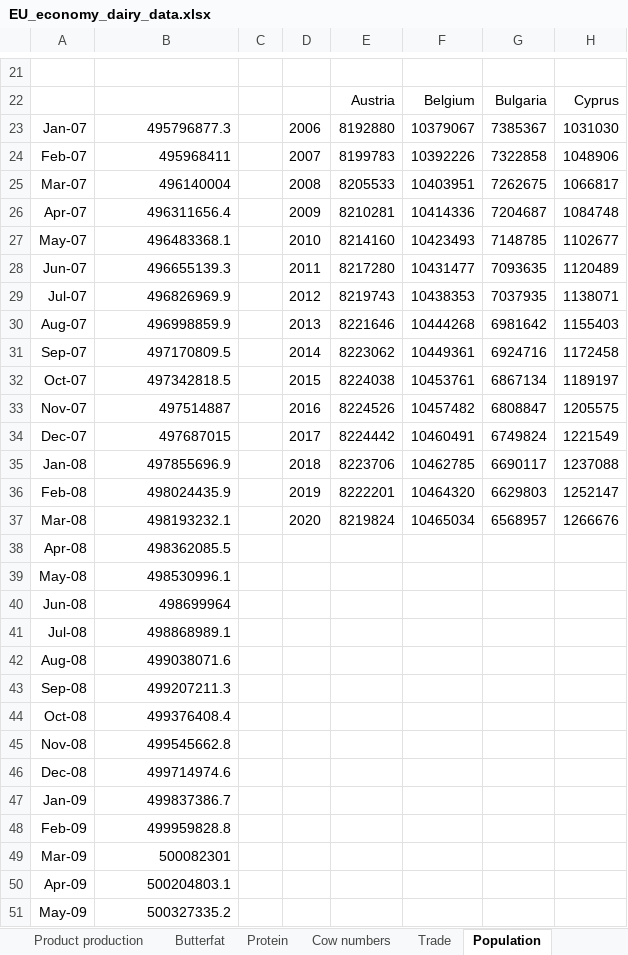
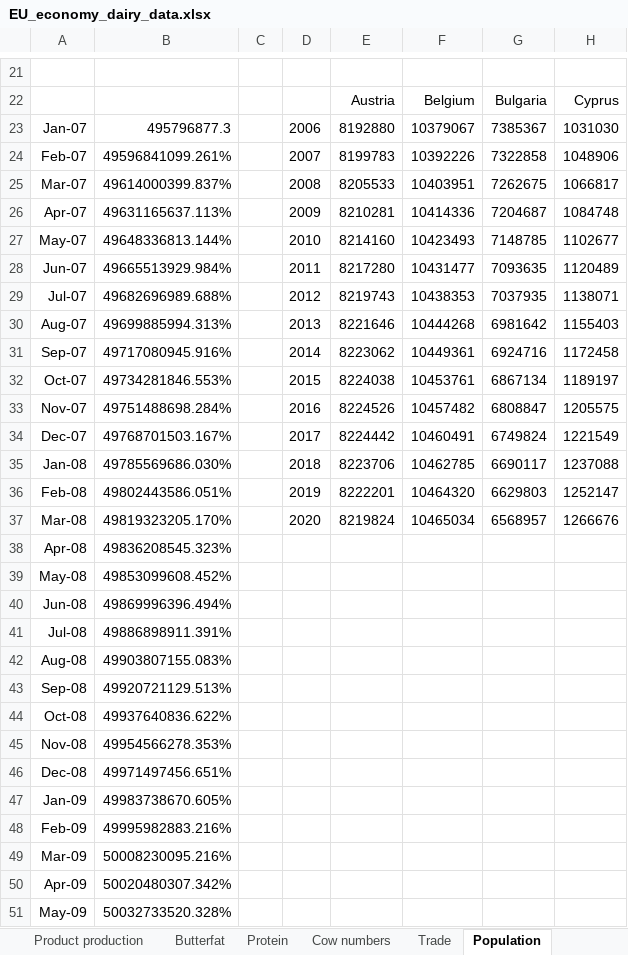
Before and after one commit to RaboAgri/raboagri.github.io, an Excel workbook: data/EU_economy_dairy_data.xlsx, sheet Population, drawn as a sheet; only a part is shown, gaps mark what is left out; values as stored, in another font and other column widths than the file's, no borders; the diff covers the shown part only; the diff names each change by its address in the sheet, - before the commit and + after, or states it on an @@ line.

```diff
--- a/data/EU_economy_dairy_data.xlsx (sheet Population)
+++ b/data/EU_economy_dairy_data.xlsx (sheet Population)
-B24: 495968411
+B24: 49596841099.261%
-B25: 496140004
+B25: 49614000399.837%
-B26: 496311656.4
+B26: 49631165637.113%
-B27: 496483368.1
+B27: 49648336813.144%
-B28: 496655139.3
+B28: 49665513929.984%
-B29: 496826969.9
+B29: 49682696989.688%
-B30: 496998859.9
+B30: 49699885994.313%
-B31: 497170809.5
+B31: 49717080945.916%
-B32: 497342818.5
+B32: 49734281846.553%
-B33: 497514887
+B33: 49751488698.284%
-B34: 497687015
+B34: 49768701503.167%
-B35: 497855696.9
+B35: 49785569686.030%
-B36: 498024435.9
+B36: 49802443586.051%
-B37: 498193232.1
+B37: 49819323205.170%
-B38: 498362085.5
+B38: 49836208545.323%
-B39: 498530996.1
+B39: 49853099608.452%
-B40: 498699964
+B40: 49869996396.494%
-B41: 498868989.1
+B41: 49886898911.391%
-B42: 499038071.6
+B42: 49903807155.083%
-B43: 499207211.3
+B43: 49920721129.513%
-B44: 499376408.4
+B44: 49937640836.622%
-B45: 499545662.8
+B45: 49954566278.353%
-B46: 499714974.6
+B46: 49971497456.651%
-B47: 499837386.7
+B47: 49983738670.605%
-B48: 499959828.8
+B48: 49995982883.216%
-B49: 500082301
+B49: 50008230095.216%
-B50: 500204803.1
+B50: 50020480307.342%
-B51: 500327335.2
+B51: 50032733520.328%
```
Also changed, not shown: 71 edited cells elsewhere in this sheet, sheet Main dataset, sheet Cow numbers, sheet Dairy Cow prices, sheet GDP, sheet Trade, sheet Product production, 2 more sheets, charts or pictures.
